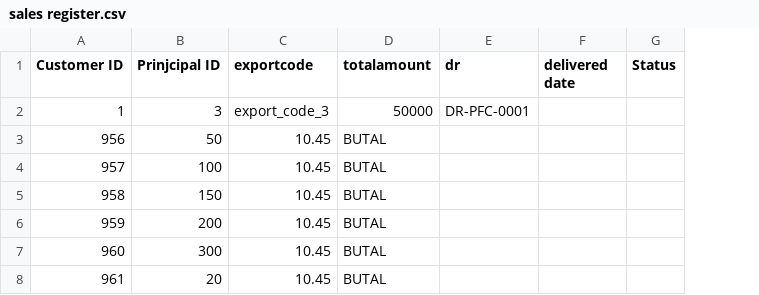
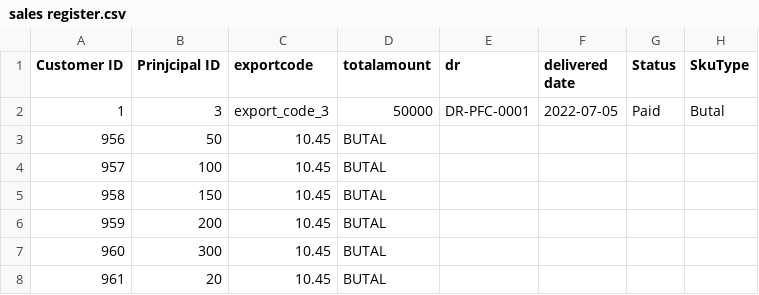
Before and after one commit to sidneyboy/booking, a CSV file: to_be_upload_files/sales register.csv, drawn as a sheet; the diff names each change by its address in the sheet, - before the commit and + after, or states it on an @@ line.

```diff
--- a/to_be_upload_files/sales register.csv
+++ b/to_be_upload_files/sales register.csv
+column H (SkuType), row 2: Butal
-F2 (delivered date): (empty)
+F2 (delivered date): 2022-07-05
-G2 (Status): (empty)
+G2 (Status): Paid
```
Also changed, not shown: 9 other files.
